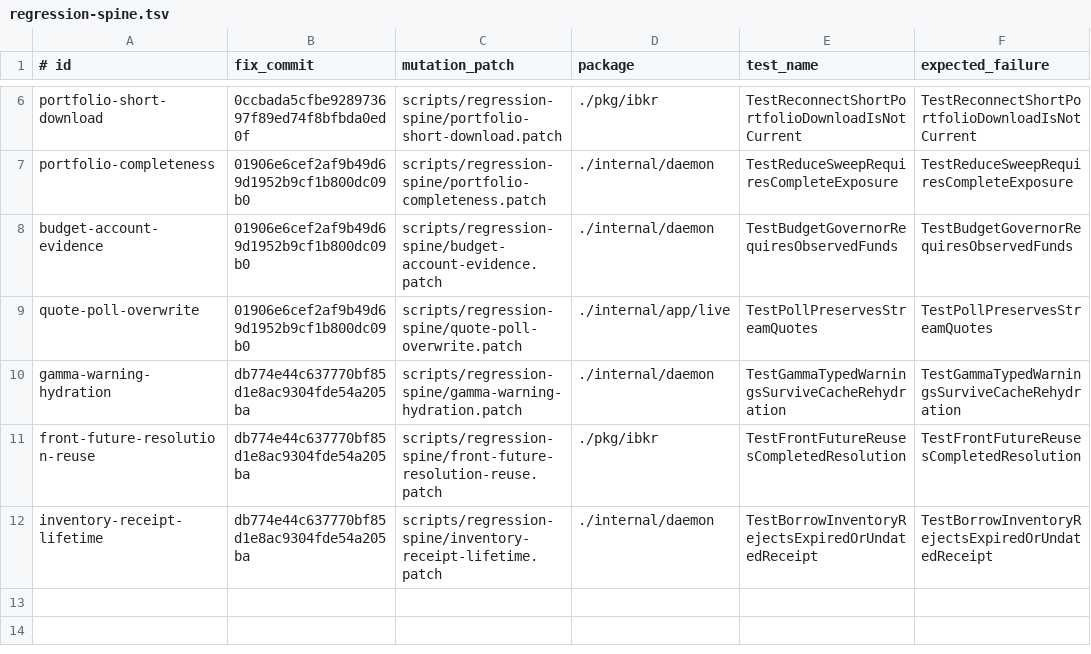
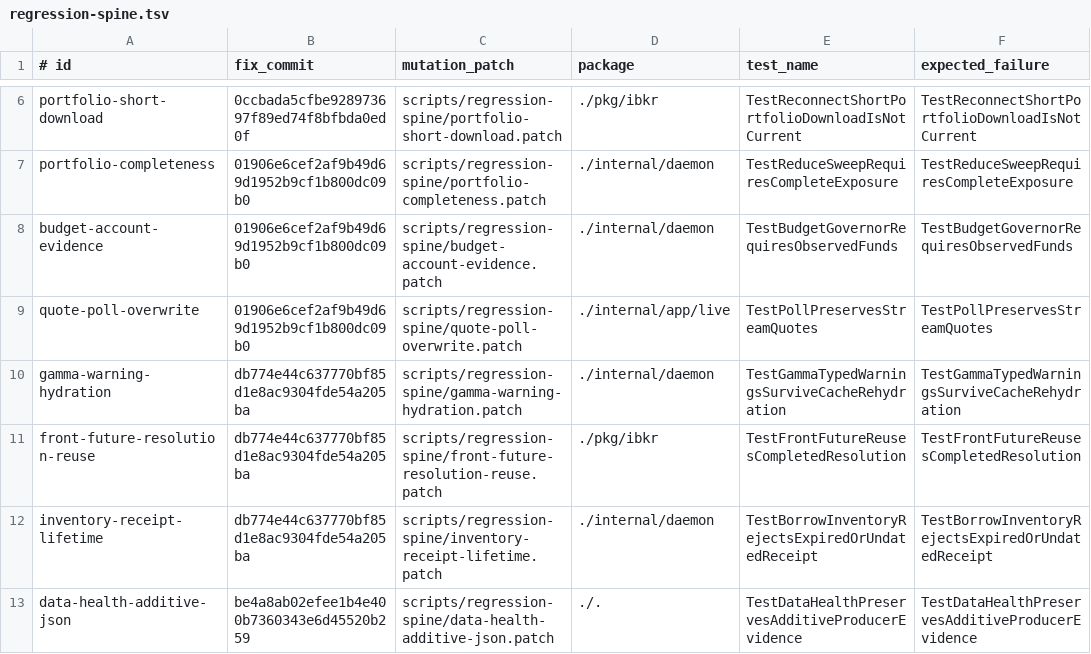
Before and after one commit to osauer/canary, a TSV file: scripts/regression-spine.tsv, drawn as a sheet; only a part is shown, gaps mark what is left out; the diff names each change by its address in the sheet, - before the commit and + after, or states it on an @@ line.

Commit message:
test: retain additive SDK health regression witness

```diff
--- a/scripts/regression-spine.tsv
+++ b/scripts/regression-spine.tsv
+row 13: data-health-additive-json | be4a8ab02efee1b4e400b7360343e6d45520b259 | scripts/regression-spine/data-health-additive-json.patch | ./. | TestDataHealthPreservesAdditiveProducerEvidence | TestDataHealthPreservesAdditiveProducerEvidence
```
Also changed, not shown: 1 other file.
